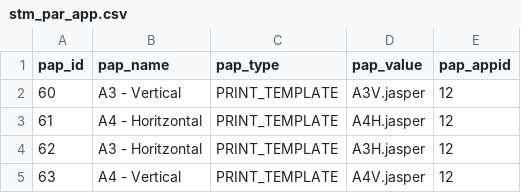
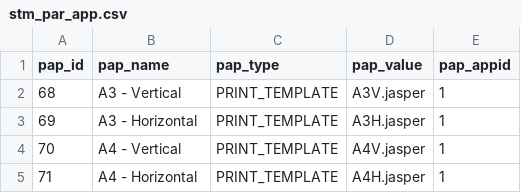
Before and after one commit to sitmun/sitmun-application-stack, a CSV file: back/backend/config/liquibase/changelog/04_initial_data_dev/stm_par_app.csv, drawn as a sheet.

```diff
--- a/back/backend/config/liquibase/changelog/04_initial_data_dev/stm_par_app.csv
+++ b/back/backend/config/liquibase/changelog/04_initial_data_dev/stm_par_app.csv
@@ -1,5 +1,5 @@
 "pap_id","pap_name","pap_type","pap_value","pap_appid"
-"60","A3 - Vertical","PRINT_TEMPLATE","A3V.jasper","12"
-"61","A4 - Horitzontal","PRINT_TEMPLATE","A4H.jasper","12"
-"62","A3 - Horitzontal","PRINT_TEMPLATE","A3H.jasper","12"
-"63","A4 - Vertical","PRINT_TEMPLATE","A4V.jasper","12"
+"68","A3 - Vertical","PRINT_TEMPLATE","A3V.jasper","1"
+"69","A3 - Horizontal","PRINT_TEMPLATE","A3H.jasper","1"
+"70","A4 - Vertical","PRINT_TEMPLATE","A4V.jasper","1"
+"71","A4 - Horizontal","PRINT_TEMPLATE","A4H.jasper","1"
```
Also changed, not shown: back/backend/config/liquibase/changelog/04_initial_data_dev/stm_grp_gi.csv, back/backend/config/liquibase/changelog/04_initial_data_dev/stm_rol_tsk.csv, 27 other files.
